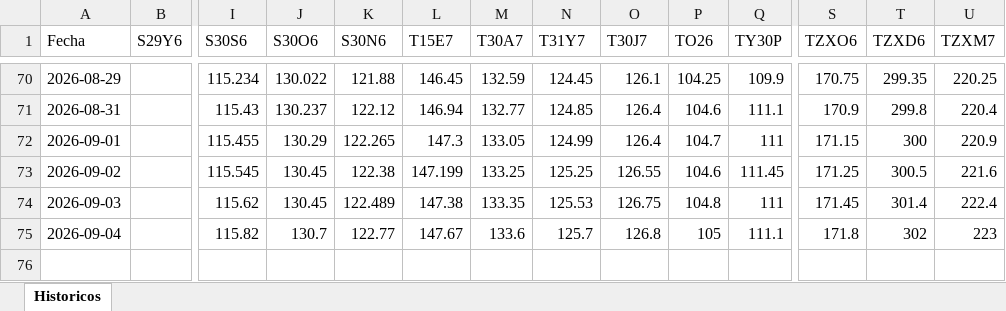
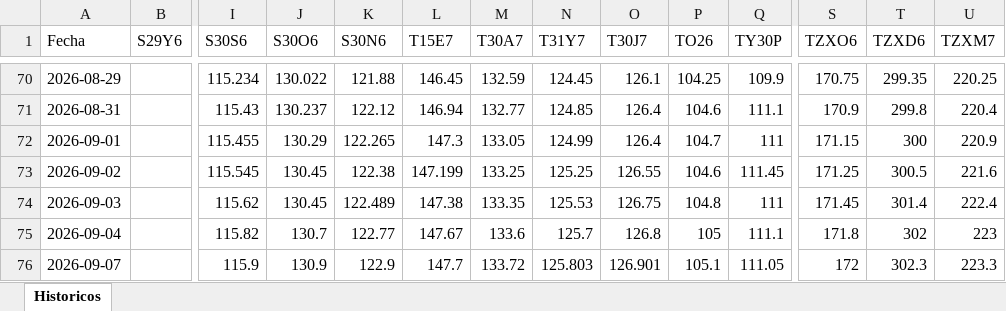
Before and after one commit to Frangranda/Monitor-SoberanosARG, an Excel workbook: historicos.xlsx, sheet Historicos, drawn as a sheet; only a part is shown, gaps mark what is left out; values as stored, in another font and other column widths than the file's, no borders; rows hold the shown columns only; the diff names each change by its address in the sheet, - before the commit and + after, or states it on an @@ line.

```diff
--- a/historicos.xlsx (sheet Historicos)
+++ b/historicos.xlsx (sheet Historicos)
+row 76: 2026-09-07 |  | 115.9 | 130.9 | 122.9 | 147.7 | 133.72 | 125.803 | 126.901 | 105.1 | 111.05 | 172 | 302.3 | 223.3
```
